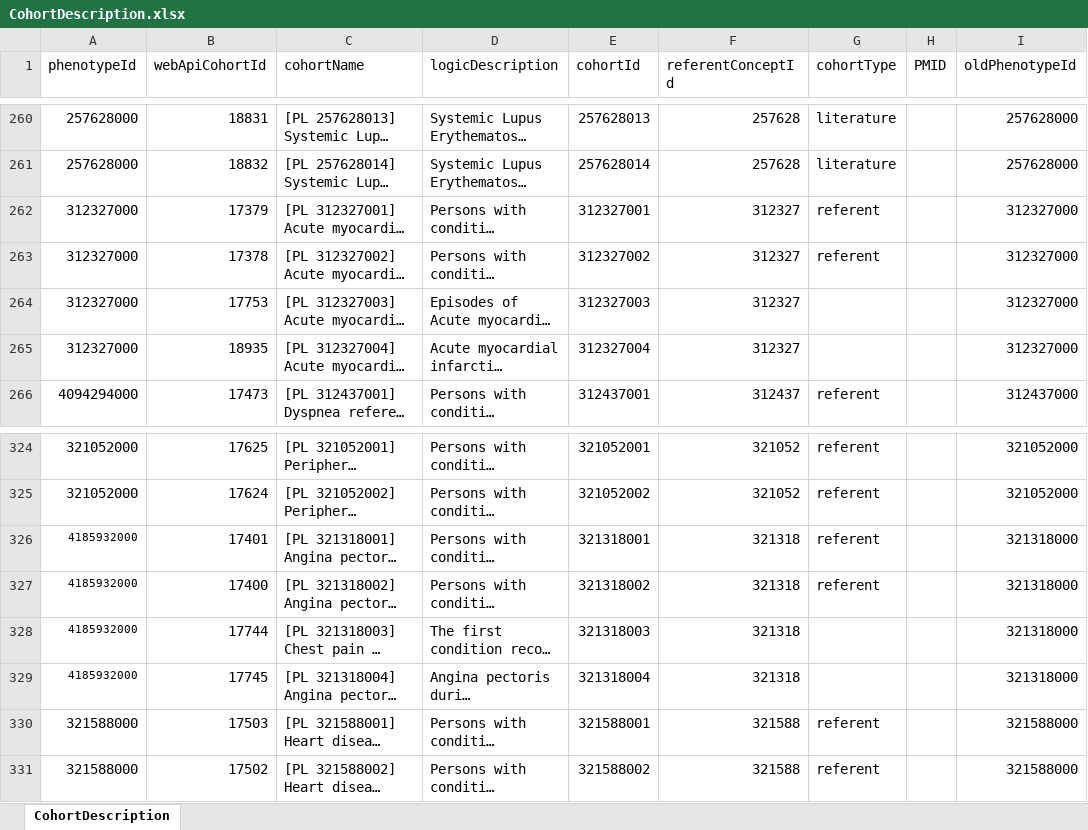
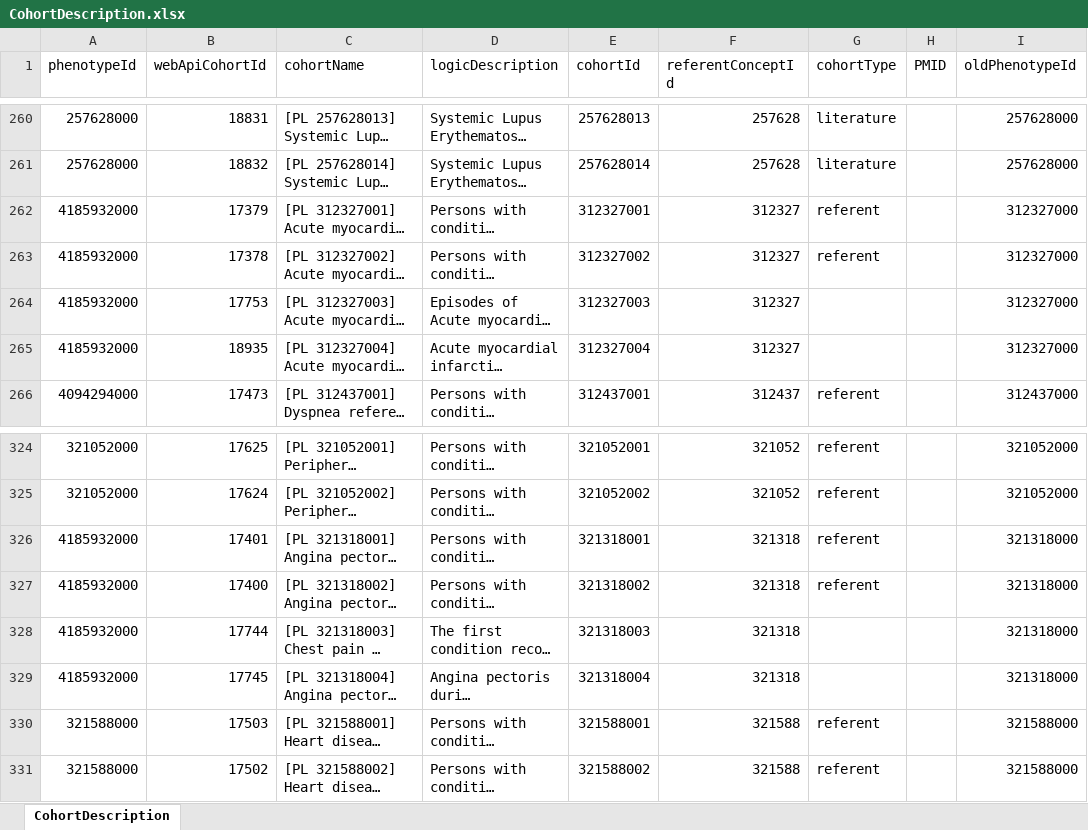
Before and after one commit to OHDSI/PhenotypeLibrary, an Excel workbook: extras/CohortDescription.xlsx, sheet CohortDescription, drawn as a sheet; only a part is shown, gaps mark what is left out; long unchanged cells end in …; values as stored, in another font and other column widths than the file's, no borders; the diff names each change by its address in the sheet, - before the commit and + after, or states it on an @@ line.

```diff
--- a/extras/CohortDescription.xlsx (sheet CohortDescription)
+++ b/extras/CohortDescription.xlsx (sheet CohortDescription)
-A262:A265 (phenotypeId): 312327000
+A262:A265 (phenotypeId): 4185932000
@@ A326:A329 text size: larger @@
```
Also changed, not shown: extras/PhenotypeDescription.xlsx, 15 other files.
